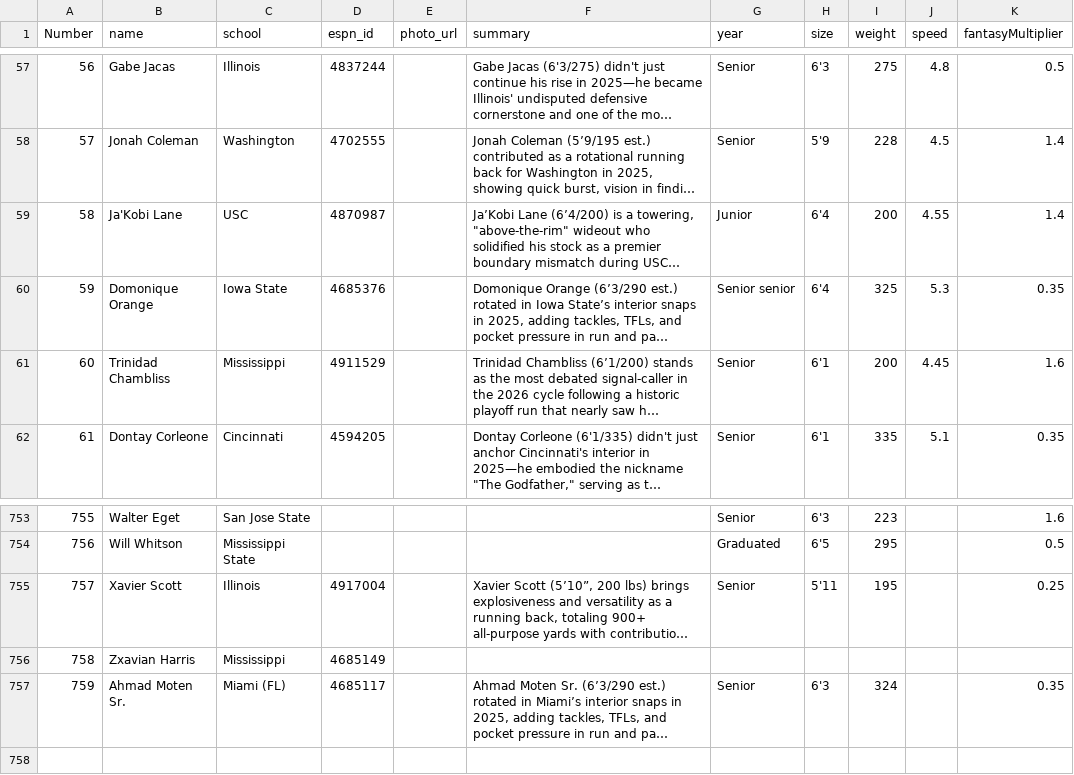
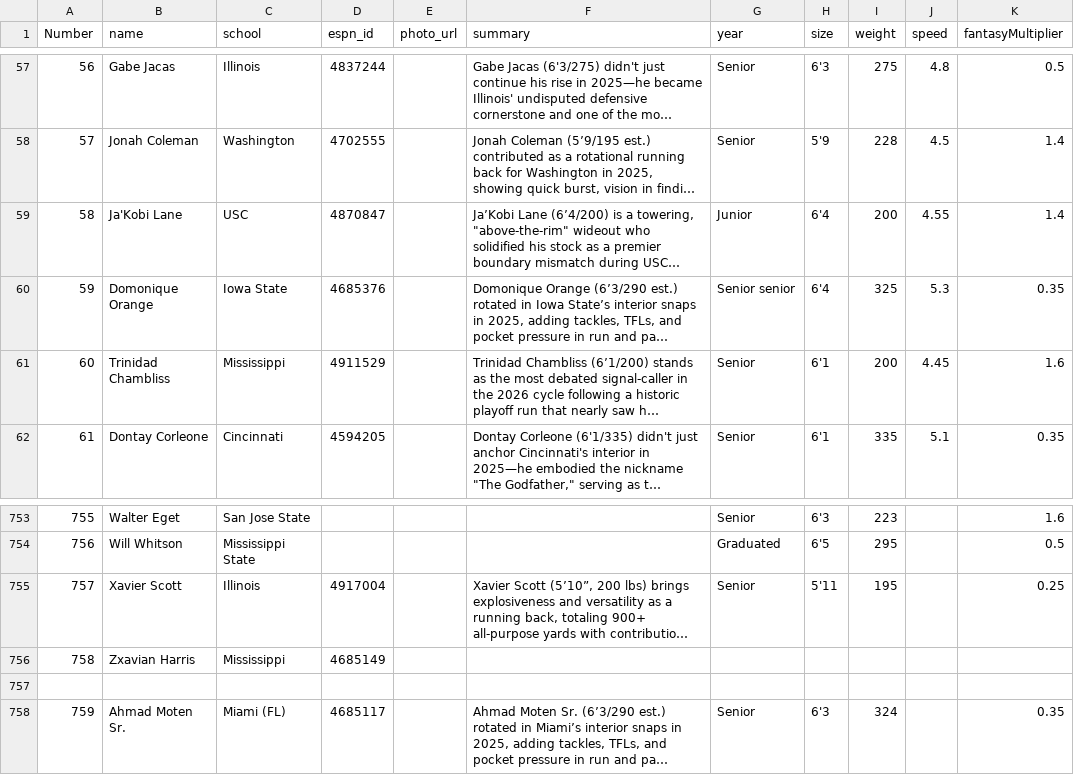
Before and after one commit to skjjcruz/Owner-Dashboard--V7, a CSV file: player-enrichment.csv, drawn as a sheet; only a part is shown, gaps mark what is left out; long unchanged cells end in …; the diff names each change by its address in the sheet, - before the commit and + after, or states it on an @@ line.

Commit message:
Update player-enrichment.csv

```diff
--- a/player-enrichment.csv
+++ b/player-enrichment.csv
-D59 (espn_id): 4870987
+D59 (espn_id): 4870847
+row 757: (empty)
```
